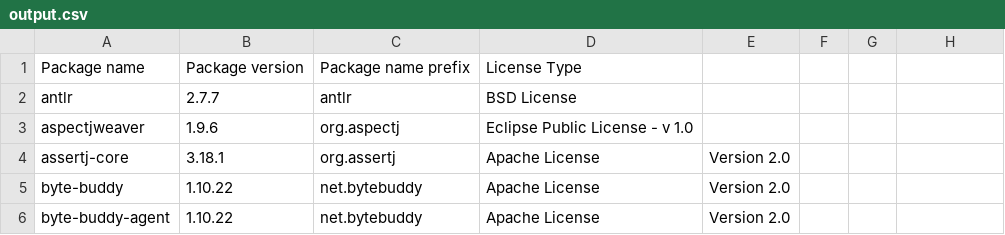
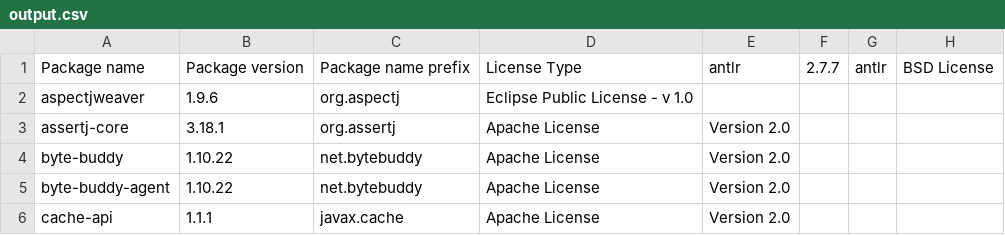
Before and after one commit to Kurii957/license-listing, a CSV file: files/output.csv, drawn as a sheet; only a part is shown; the shorter side is filled out with more unchanged rows.

Commit message:
...

```diff
--- a/files/output.csv
+++ b/files/output.csv
@@ -1,3 +1,2 @@
-Package name,Package version,Package name prefix,License Type
-antlr,2.7.7,antlr,BSD License
+Package name,Package version,Package name prefix,License Type, antlr,2.7.7,antlr,BSD License
 aspectjweaver,1.9.6,org.aspectj,Eclipse Public License - v 1.0
```
